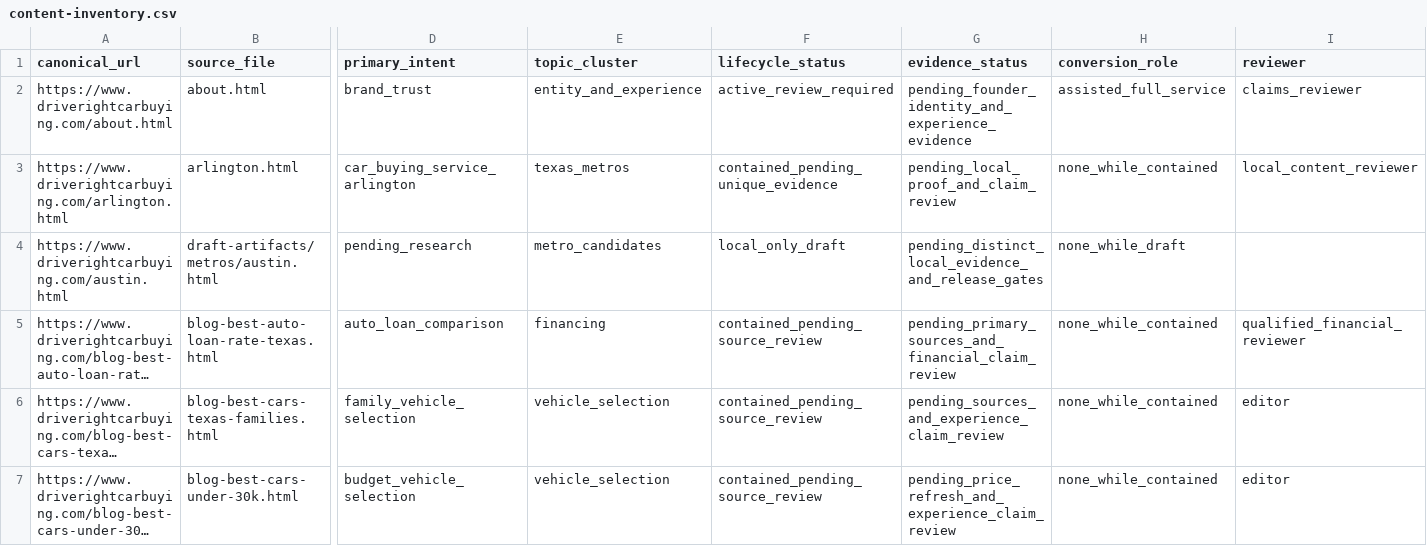
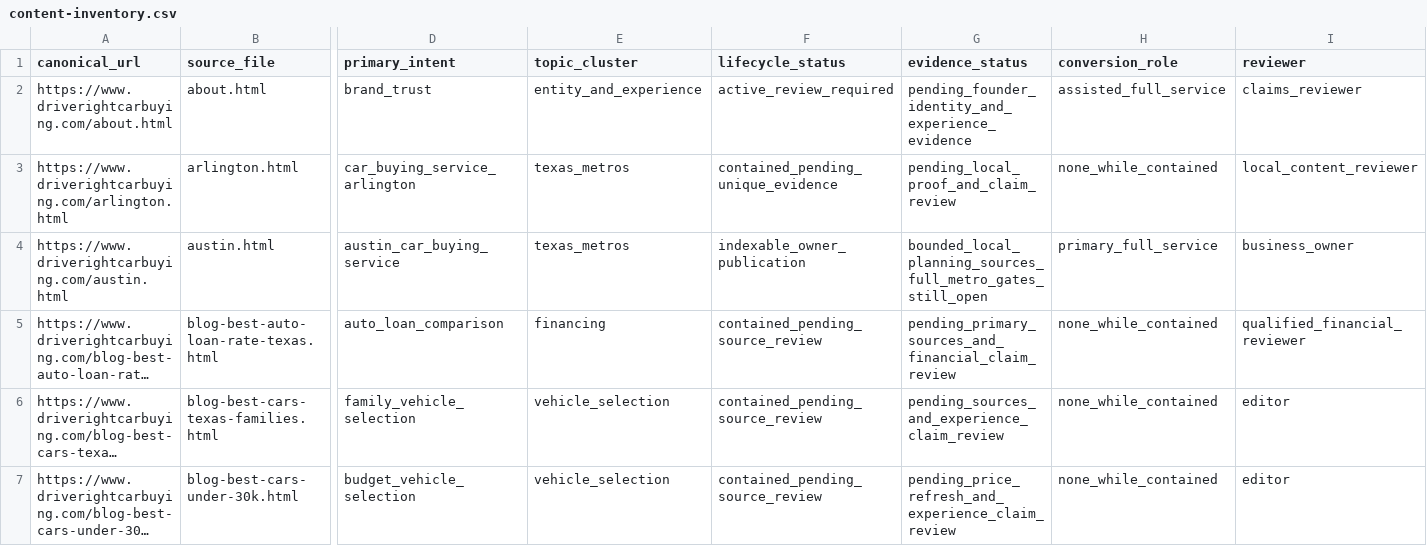
Before and after one commit to m1jenkins/Barton, a CSV file: data/content-inventory.csv, drawn as a sheet; only a part is shown, gaps mark what is left out; long unchanged cells end in …; the diff covers the shown part only; the diff names each change by its address in the sheet, - before the commit and + after, or states it on an @@ line.

```diff
--- a/data/content-inventory.csv
+++ b/data/content-inventory.csv
-B4 (source_file): draft-artifacts/metros/austin.html
+B4 (source_file): austin.html
-D4 (primary_intent): pending_research
+D4 (primary_intent): austin_car_buying_service
-E4 (topic_cluster): metro_candidates
+E4 (topic_cluster): texas_metros
-F4 (lifecycle_status): local_only_draft
+F4 (lifecycle_status): indexable_owner_publication
-G4 (evidence_status): pending_distinct_local_evidence_and_release_gates
+G4 (evidence_status): bounded_local_planning_sources_full_metro_gates_still_open
-H4 (conversion_role): none_while_draft
+H4 (conversion_role): primary_full_service
-I4 (reviewer): (empty)
+I4 (reviewer): business_owner
```
Also changed, not shown: 1 edited cell elsewhere in this file, 7 other files.
